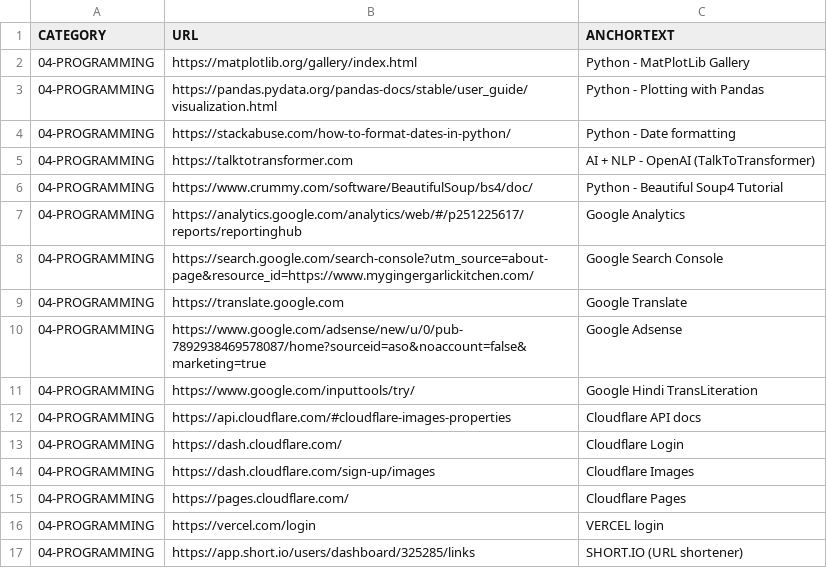
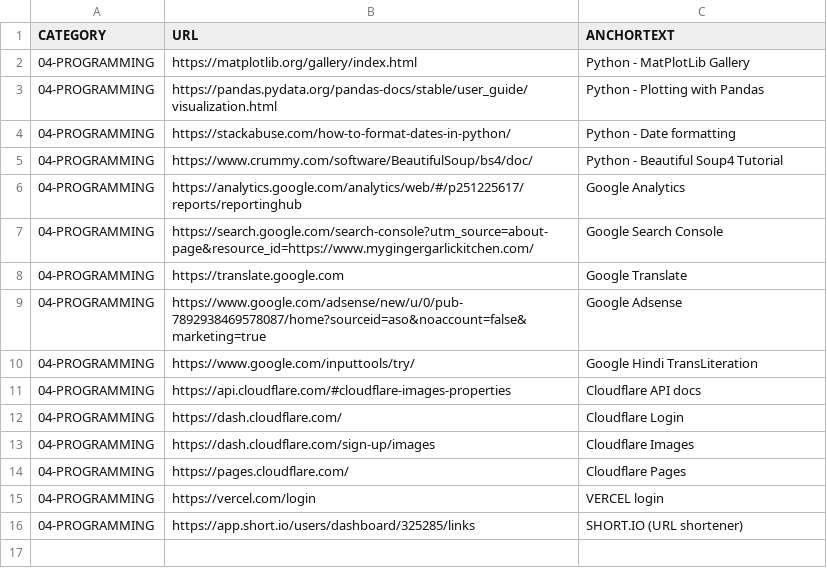
Before and after one commit to abhishek-paliwal/PROJECTS-REACTJS, a CSV file: app01-homepage/src/data/data_in/04-programming-links.csv, drawn as a sheet; the diff names each change by its address in the sheet, - before the commit and + after, or states it on an @@ line.

```diff
--- a/app01-homepage/src/data/data_in/04-programming-links.csv
+++ b/app01-homepage/src/data/data_in/04-programming-links.csv
-row 5: 04-PROGRAMMING | https://talktotransformer.com | AI + NLP - OpenAI (TalkToTransformer)
```
Also changed, not shown: app01-homepage/src/data/data_in/11-words-vocabulary-links.csv, app01-homepage/src/data/data_in/12-cli-tools.csv, 4 other files.
